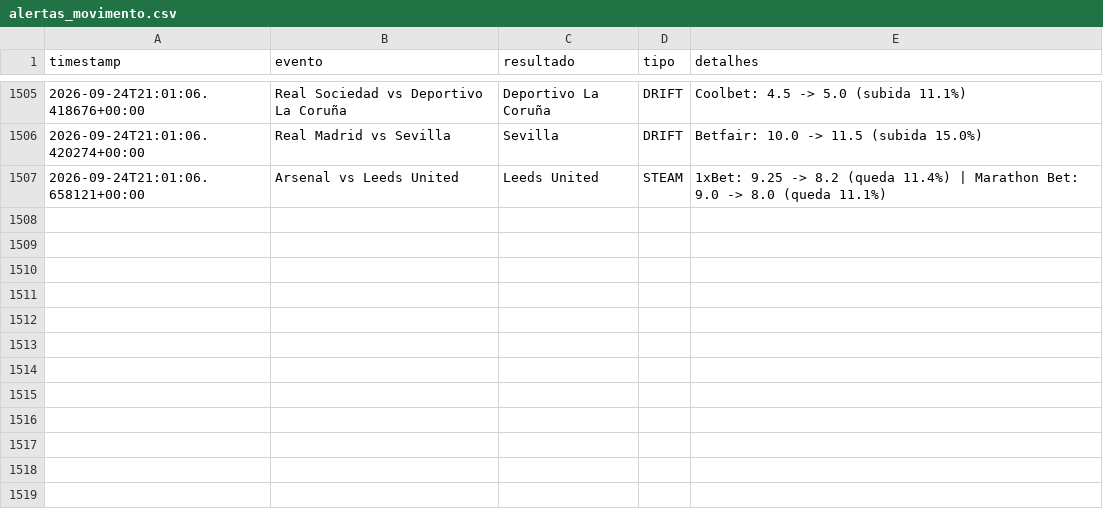
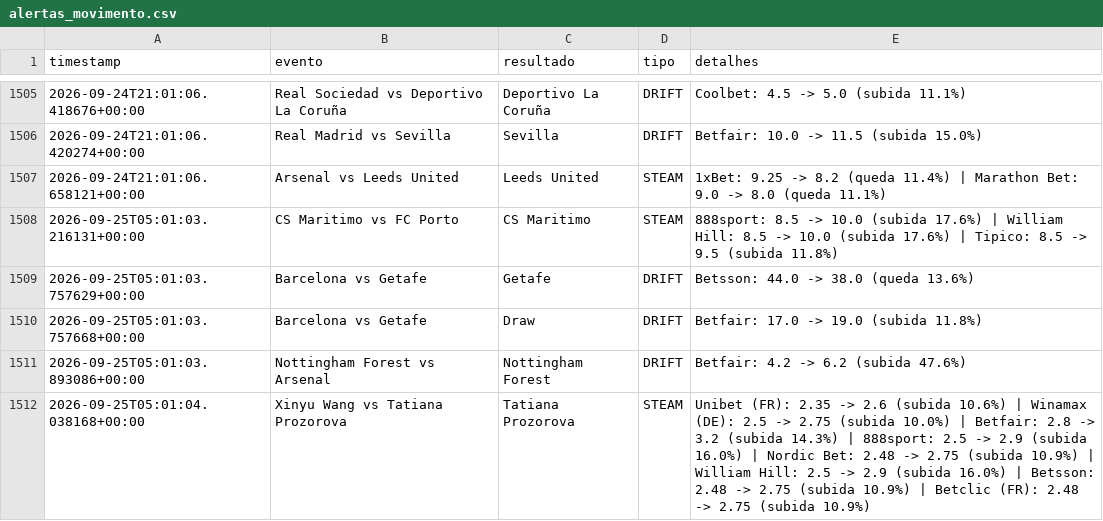
Before and after one commit to goncalomiguelpiedadesantos-spec/Agent-Odds, a CSV file: alertas_movimento.csv, drawn as a sheet; only a part is shown, gaps mark what is left out.

```diff
--- a/alertas_movimento.csv
+++ b/alertas_movimento.csv
@@ -1507 +1507,6 @@ timestamp,evento,resultado,tipo,detalhes
 2026-09-24T21:01:06.658121+00:00,Arsenal vs Leeds United,Leeds United,STEAM,1xBet: 9.25 -> 8.2 (queda 11.4%) | Marathon Bet: 9.0 -> 8.0 (queda 11.1%)
+2026-09-25T05:01:03.216131+00:00,CS Maritimo vs FC Porto,CS Maritimo,STEAM,888sport: 8.5 -> 10.0 (subida 17.6%) | William Hill: 8.5 -> 10.0 (subida 17.6%) | Tipico: 8.5 -> 9.5 (subida 11.8%)
+2026-09-25T05:01:03.757629+00:00,Barcelona vs Getafe,Getafe,DRIFT,Betsson: 44.0 -> 38.0 (queda 13.6%)
+2026-09-25T05:01:03.757668+00:00,Barcelona vs Getafe,Draw,DRIFT,Betfair: 17.0 -> 19.0 (subida 11.8%)
+2026-09-25T05:01:03.893086+00:00,Nottingham Forest vs Arsenal,Nottingham Forest,DRIFT,Betfair: 4.2 -> 6.2 (subida 47.6%)
+2026-09-25T05:01:04.038168+00:00,Xinyu Wang vs Tatiana Prozorova,Tatiana Prozorova,STEAM,Unibet (FR): 2.35 -> 2.6 (subida 10.6%) | Winamax (DE): 2.5 -> 2.75 (subida 10.0%) | Betfair: 2.8 -> 3.2 (subida 14.3%) | 888sport: 2.5 -> 2.9 (subida 16.0%) | Nordic Bet: 2.48 -> 2.75 (subida 10.9%) | William Hill: 2.5 -> 2.9 (subida 16.0%) | Betsson: 2.48 -> 2.75 (subida 10.9%) | Betclic (FR): 2.48 -> 2.75 (subida 10.9%)
```
Also changed, not shown: 1 other file.
